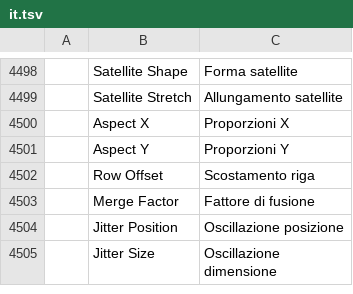
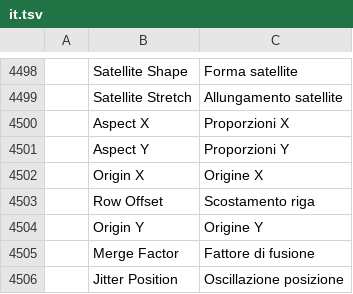
Before and after one commit to SnowE22/photocraft, a TSV file: crates/ui-egui/src/i18n/it.tsv, drawn as a sheet; only a part is shown, gaps mark what is left out; the shorter side is filled out with more unchanged rows; the diff names each change by its address in the sheet, - before the commit and + after, or states it on an @@ line.

```diff
--- a/crates/ui-egui/src/i18n/it.tsv
+++ b/crates/ui-egui/src/i18n/it.tsv
+row 4502:  | Origin X | Origine X
+row 4504:  | Origin Y | Origine Y
```
Also changed, not shown: crates/ui-egui/src/i18n/es.tsv, crates/ui-egui/src/i18n/ko.tsv, 7 other files.
